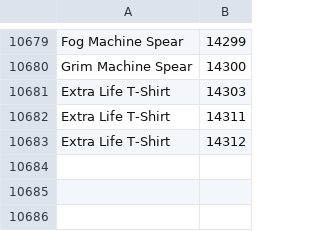
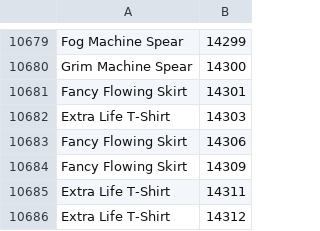
Before and after one commit to Pandraghon/gw2api-namesearch, a CSV file: en/skins.csv, drawn as a sheet; only a part is shown, gaps mark what is left out.

```diff
--- a/en/skins.csv
+++ b/en/skins.csv
@@ -10680,3 +10680,6 @@
 "Grim Machine Spear",14300
+"Fancy Flowing Skirt",14301
 "Extra Life T-Shirt",14303
+"Fancy Flowing Skirt",14306
+"Fancy Flowing Skirt",14309
 "Extra Life T-Shirt",14311
```
Also changed, not shown: de/skins.csv, fr/skins.csv, 9 other files.
